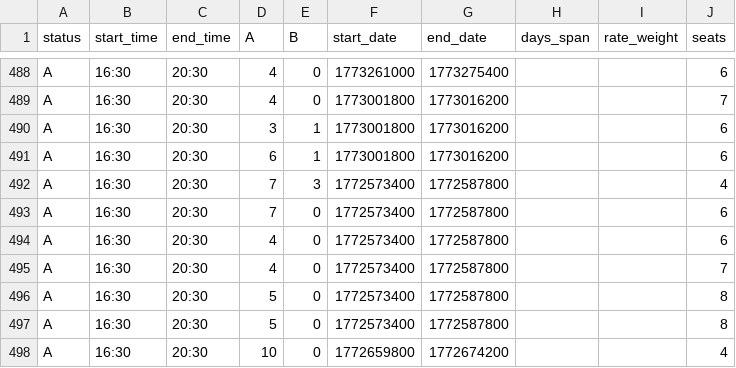
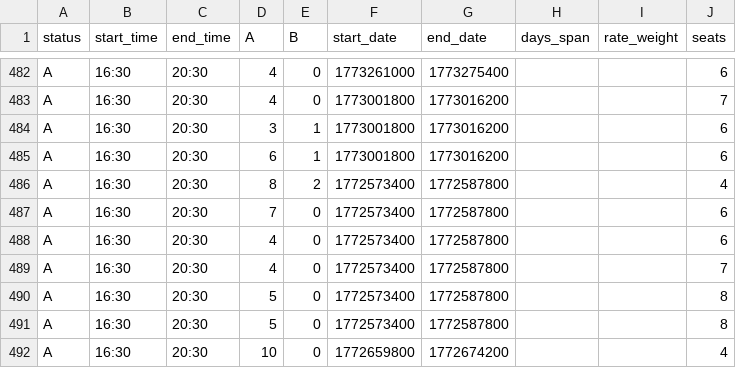
Before and after one commit to Matt-V50/ice-fishing-heatmap, a CSV file: data/timeslots.csv, drawn as a sheet; only a part is shown, gaps mark what is left out; the diff covers the shown part only.

```diff
--- a/data/timeslots.csv
+++ b/data/timeslots.csv
@@ -491,3 +485,3 @@ A,16:30,20:30,3,1,1773001800,1773016200,,,6
 A,16:30,20:30,6,1,1773001800,1773016200,,,6
-A,16:30,20:30,7,3,1772573400,1772587800,,,4
+A,16:30,20:30,8,2,1772573400,1772587800,,,4
 A,16:30,20:30,7,0,1772573400,1772587800,,,6
```
Also changed, not shown: 6 removed rows and 6 edited cells elsewhere in this file.
